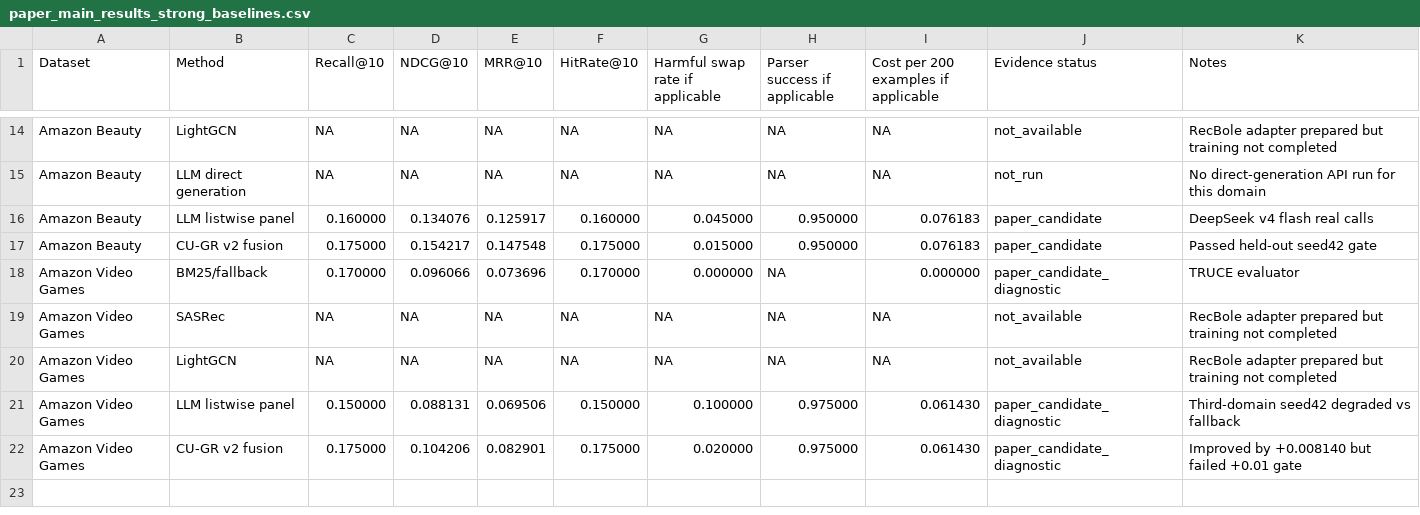
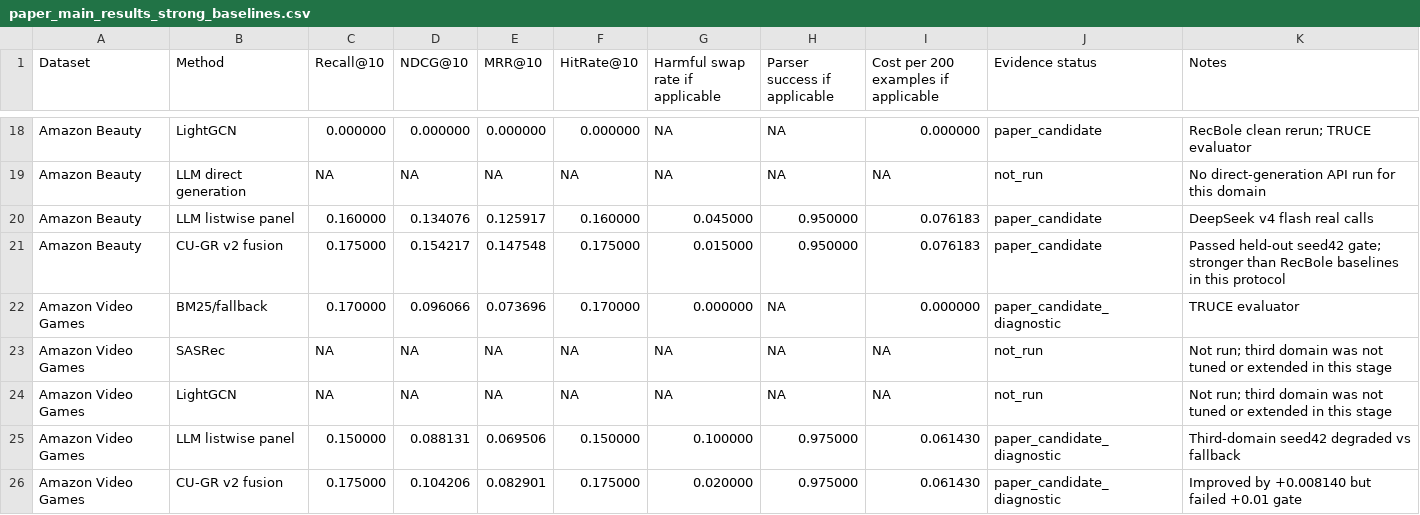
Before and after one commit to appleweiping/uncertainty-llm4rec, a CSV file: outputs/tables/paper_main_results_strong_baselines.csv, drawn as a sheet; only a part is shown, gaps mark what is left out; addresses are those after the commit; the diff covers the shown part only; the diff names each change by its address in the sheet, - before the commit and + after, or states it on an @@ line.

Commit message:
Complete RecBole strong baseline adapters

```diff
--- a/outputs/tables/paper_main_results_strong_baselines.csv
+++ b/outputs/tables/paper_main_results_strong_baselines.csv
-C18 (Recall@10): NA
+C18 (Recall@10): 0.000000
-D18 (NDCG@10): NA
+D18 (NDCG@10): 0.000000
-E18 (MRR@10): NA
+E18 (MRR@10): 0.000000
-F18 (HitRate@10): NA
+F18 (HitRate@10): 0.000000
-I18: NA
+I18: 0.000000
-J18 (Evidence status): not_available
+J18 (Evidence status): paper_candidate
-K18 (Notes): RecBole adapter prepared but training not completed
+K18 (Notes): RecBole clean rerun; TRUCE evaluator
-K21 (Notes): …held-out seed42 gate
+K21 (Notes): …held-out seed42 gate; stronger than RecBole baselines in this protocol
-J23:J24 (Evidence status): not_available
+J23:J24 (Evidence status): not_run
-K23:K24 (Notes): RecBole adapter prepared but training not completed
+K23:K24 (Notes): Not run; third domain was not tuned or extended in this stage
```
Also changed, not shown: 4 added rows and 24 edited cells elsewhere in this file, outputs/tables/paper_baseline_runtime.csv, outputs/tables/paper_strong_baseline_audit.csv, 26 other files.
